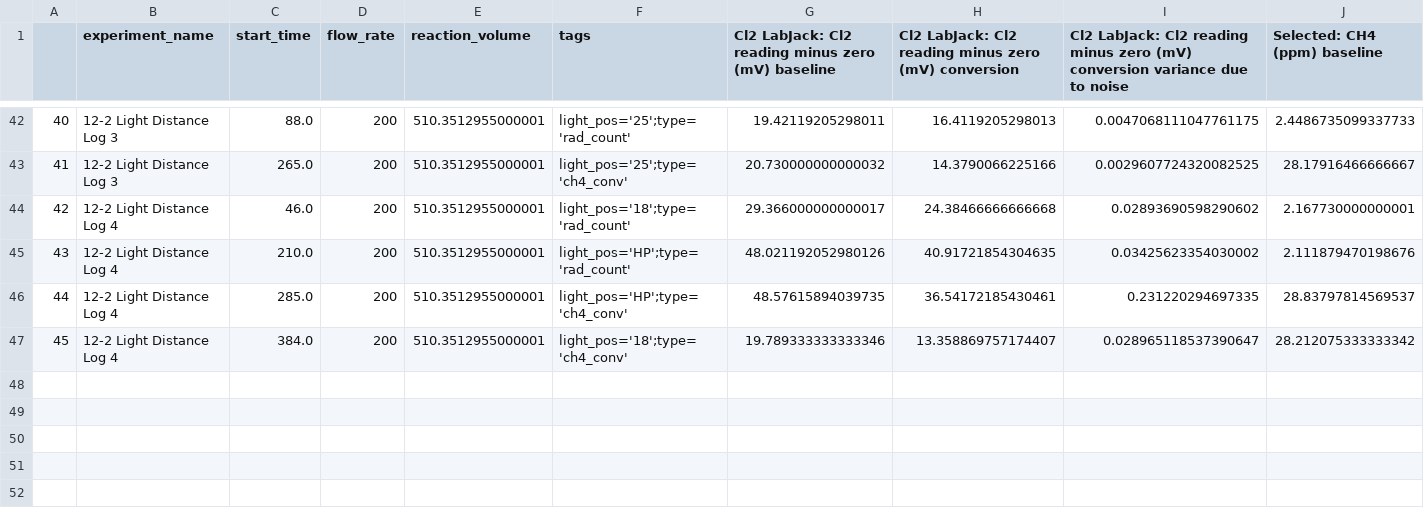
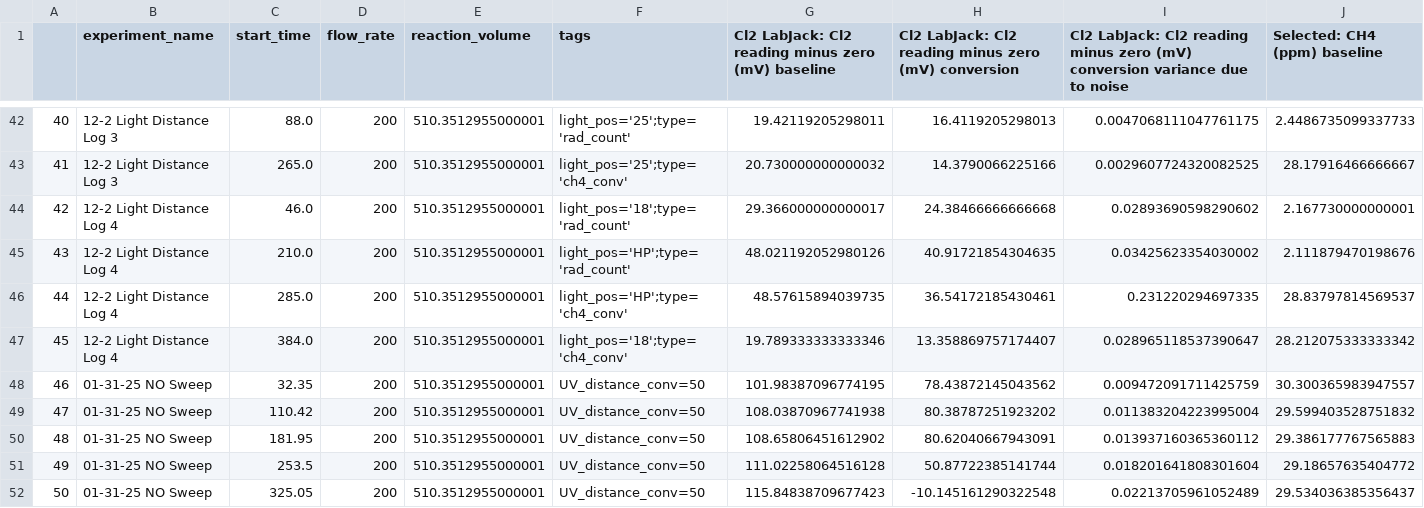
Before and after one commit to richardsrandall/Fall-2024-Cl2, a CSV file: _exported_data/conversions_10-23_cl2_misc_follow_ups.csv, drawn as a sheet; only a part is shown, gaps mark what is left out; rows hold the shown columns only; the diff names each change by its address in the sheet, - before the commit and + after, or states it on an @@ line.

Commit message:
Process NO data and add NO subplot.

```diff
--- a/_exported_data/conversions_10-23_cl2_misc_follow_ups.csv
+++ b/_exported_data/conversions_10-23_cl2_misc_follow_ups.csv
+row 48: 46 | 01-31-25 NO Sweep | 32.35 | 200 | 510.3512955000001 | UV_distance_conv=50 | 101.98387096774195 | 78.43872145043562 | 0.009472091711425759 | 30.300365983947557
+row 49: 47 | 01-31-25 NO Sweep | 110.42 | 200 | 510.3512955000001 | UV_distance_conv=50 | 108.03870967741938 | 80.38787251923202 | 0.011383204223995004 | 29.599403528751832
+row 50: 48 | 01-31-25 NO Sweep | 181.95 | 200 | 510.3512955000001 | UV_distance_conv=50 | 108.65806451612902 | 80.62040667943091 | 0.013937160365360112 | 29.386177767565883
+row 51: 49 | 01-31-25 NO Sweep | 253.5 | 200 | 510.3512955000001 | UV_distance_conv=50 | 111.02258064516128 | 50.87722385141744 | 0.018201641808301604 | 29.18657635404772
+row 52: 50 | 01-31-25 NO Sweep | 325.05 | 200 | 510.3512955000001 | UV_distance_conv=50 | 115.84838709677423 | -10.145161290322548 | 0.02213705961052489 | 29.534036385356437
```
Also changed, not shown: 9 other files.
